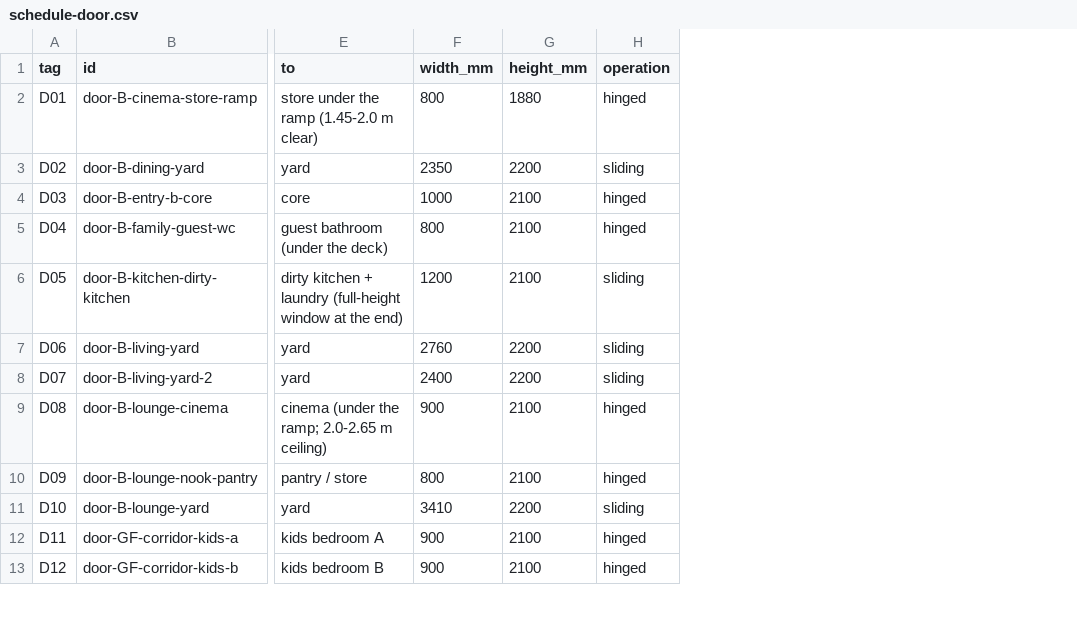
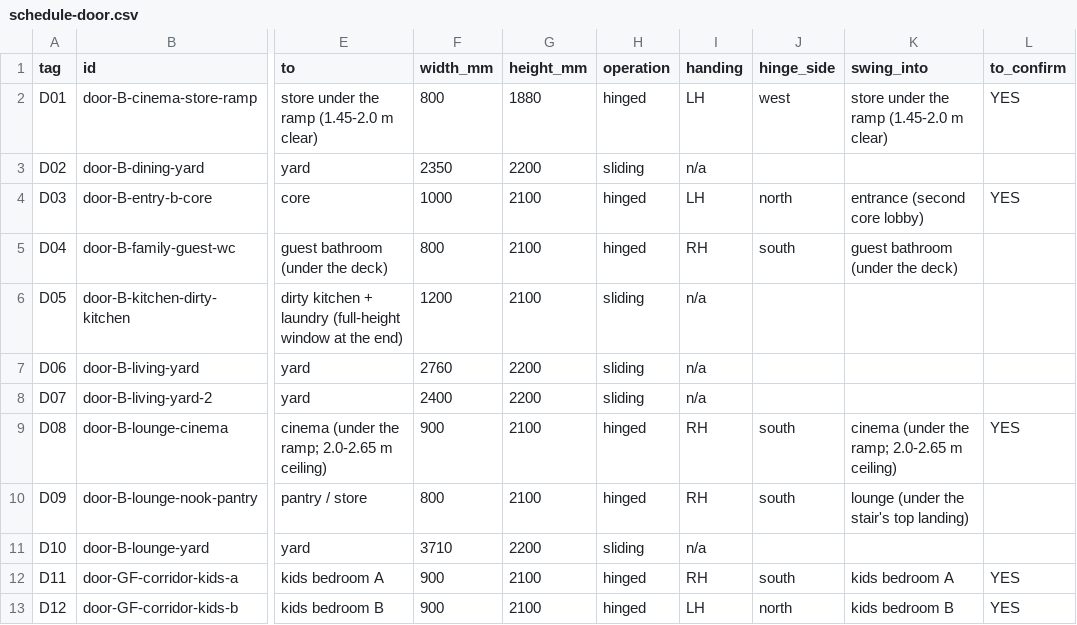
Before and after one commit to MKamel1/villa-designer, a CSV file: src/archpipe/documents/samples/schedule-door.csv, drawn as a sheet; only a part is shown, gaps mark what is left out; the diff names each change by its address in the sheet, - before the commit and + after, or states it on an @@ line.

```diff
--- a/src/archpipe/documents/samples/schedule-door.csv
+++ b/src/archpipe/documents/samples/schedule-door.csv
+column I (handing), rows 2-13: LH | n/a | LH | RH | n/a | n/a | n/a | RH | RH | n/a | RH | LH
+column J (hinge_side), rows 2-13: west |  | north | south |  |  |  | south | south |  | south | north
+column K (swing_into), rows 2-13: store under the ramp (1.45-2.0 m clear) |  | entrance (second core lobby) | guest bathroom (under the deck) |  |  |  | cinema (under the ramp; 2.0-2.65 m ceiling) | lounge (under the stair's top landing) |  | kids bedroom A | kids bedroom B
+column L (to_confirm), rows 2-13: YES |  | YES |  |  |  |  | YES |  |  | YES | YES
-F11 (width_mm): 3410
+F11 (width_mm): 3710
```
Also changed, not shown: src/archpipe/documents/samples/schedule-room.csv, 12 other files.
